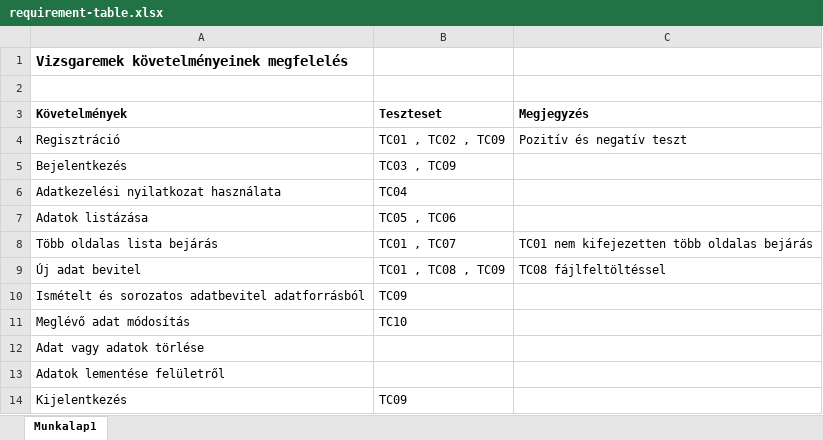
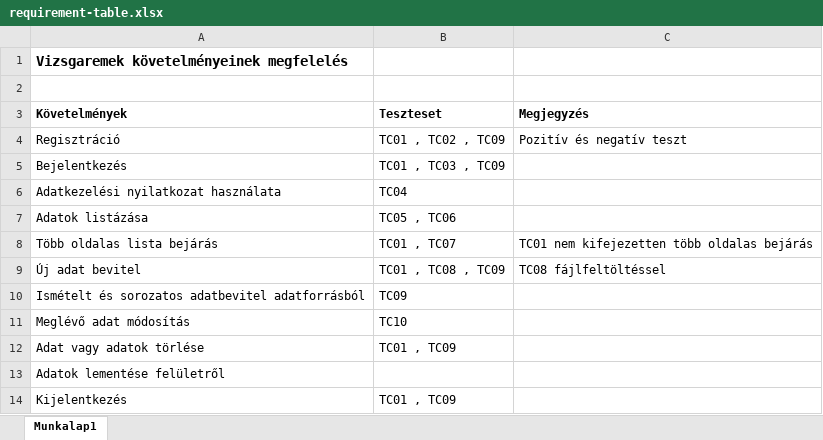
Before and after one commit to Nagraggini/toolshop-selenium-automation, an Excel workbook: docs/requirement-table.xlsx, sheet Munkalap1, drawn as a sheet; values as stored, in another font and other column widths than the file's, no borders; the diff names each change by its address in the sheet, - before the commit and + after, or states it on an @@ line.

```diff
--- a/docs/requirement-table.xlsx (sheet Munkalap1)
+++ b/docs/requirement-table.xlsx (sheet Munkalap1)
-B5 (Teszteset): TC03 , TC09
+B5 (Teszteset): TC01 , TC03 , TC09
-B12 (Teszteset): (empty)
+B12 (Teszteset): TC01 , TC09
-B14 (Teszteset): TC09
+B14 (Teszteset): TC01 , TC09
```
Also changed, not shown: 2 other files.
